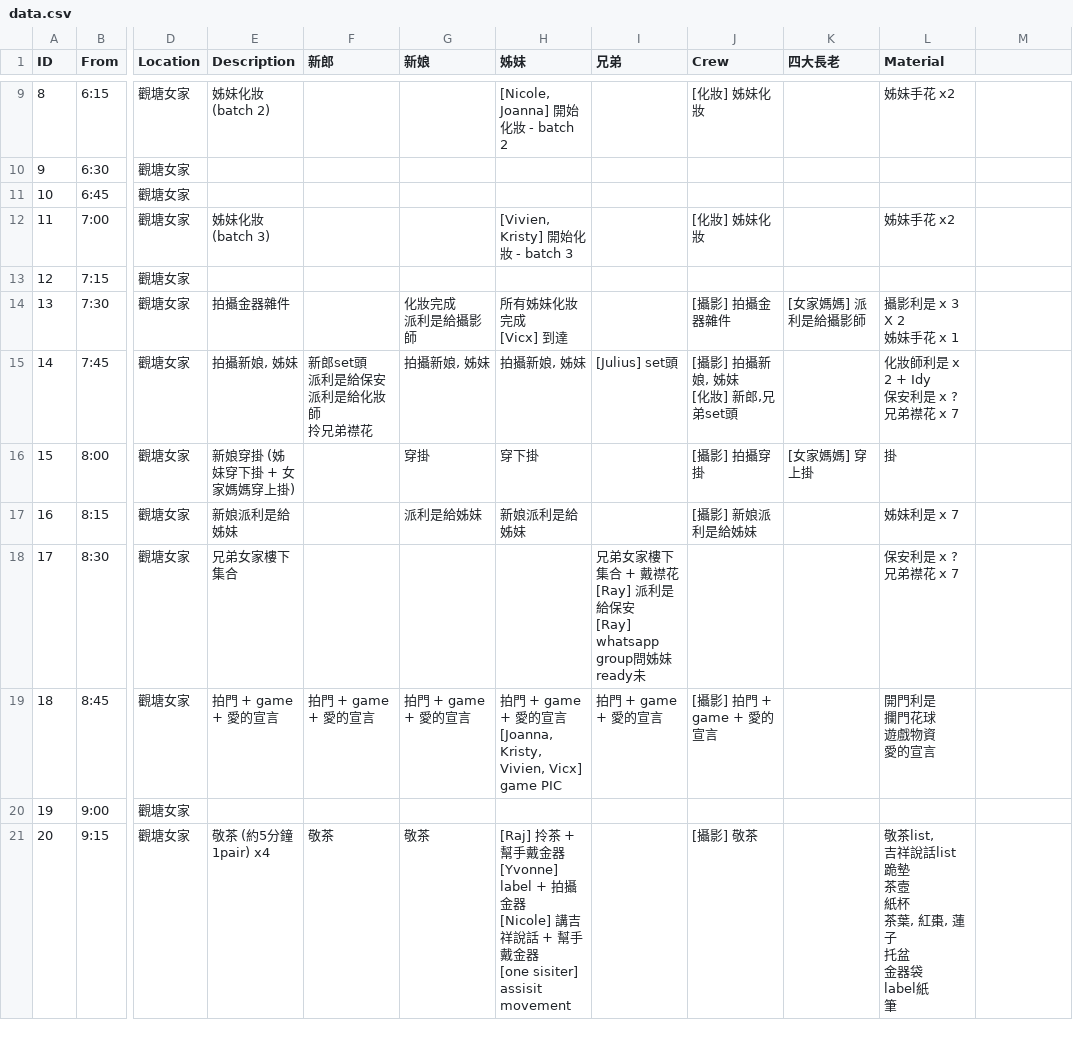
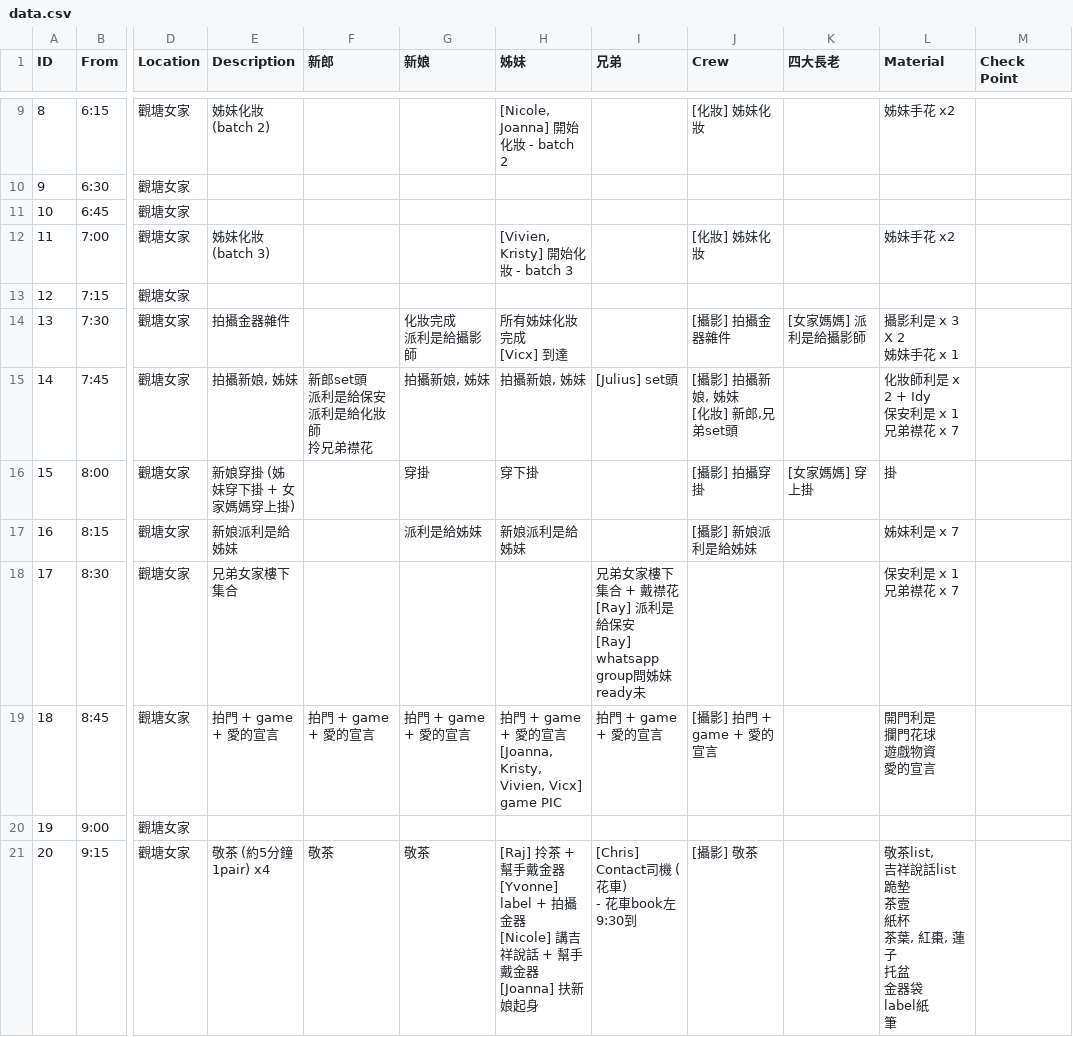
Before and after one commit to kingchun1991/Wedding-Invitation, a CSV file: data/data.csv, drawn as a sheet; only a part is shown, gaps mark what is left out; ↵ is a line break in a cell; the diff covers the shown part only; the diff names each change by its address in the sheet, - before the commit and + after, or states it on an @@ line.

```diff
--- a/data/data.csv
+++ b/data/data.csv
-M1: (empty)
+M1: Check Point
-L15 (Material): 化妝師利是 x 2 + Idy ↵ 保安利是 x ? ↵ 兄弟襟花 x 7
+L15 (Material): 化妝師利是 x 2 + Idy ↵ 保安利是 x 1 ↵ 兄弟襟花 x 7
-L18 (Material): 保安利是 x ? ↵ 兄弟襟花 x 7
+L18 (Material): 保安利是 x 1 ↵ 兄弟襟花 x 7
-H21 (姊妹): …戴金器 ↵ [one sisiter] assisit movement
+H21 (姊妹): …戴金器 ↵ [Joanna] 扶新娘起身
-I21 (兄弟): (empty)
+I21 (兄弟): [Chris] Contact司機 (花車) ↵ - 花車book左9:30到
```
Also changed, not shown: 1 added row, 46 edited cells and row numbers in column A elsewhere in this file, 1 other file.
